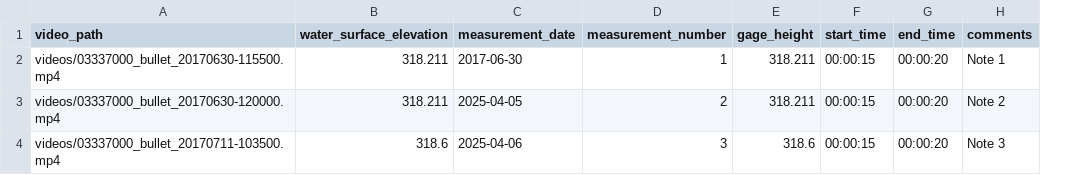
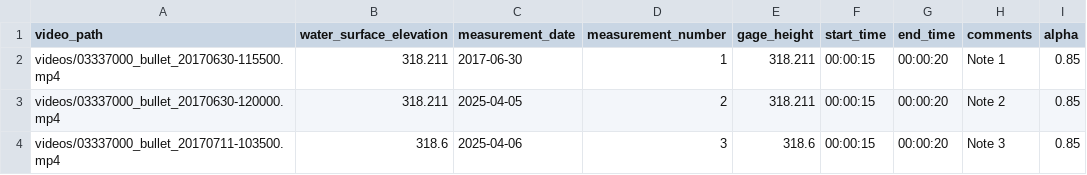
Before and after one commit to frank-engel/ivy, a CSV file: examples/batch_boneyard.csv, drawn as a sheet; the diff names each change by its address in the sheet, - before the commit and + after, or states it on an @@ line.

```diff
--- a/examples/batch_boneyard.csv
+++ b/examples/batch_boneyard.csv
+column I (alpha), rows 2-4: all 0.85
```
Also changed, not shown: 2 other files.
